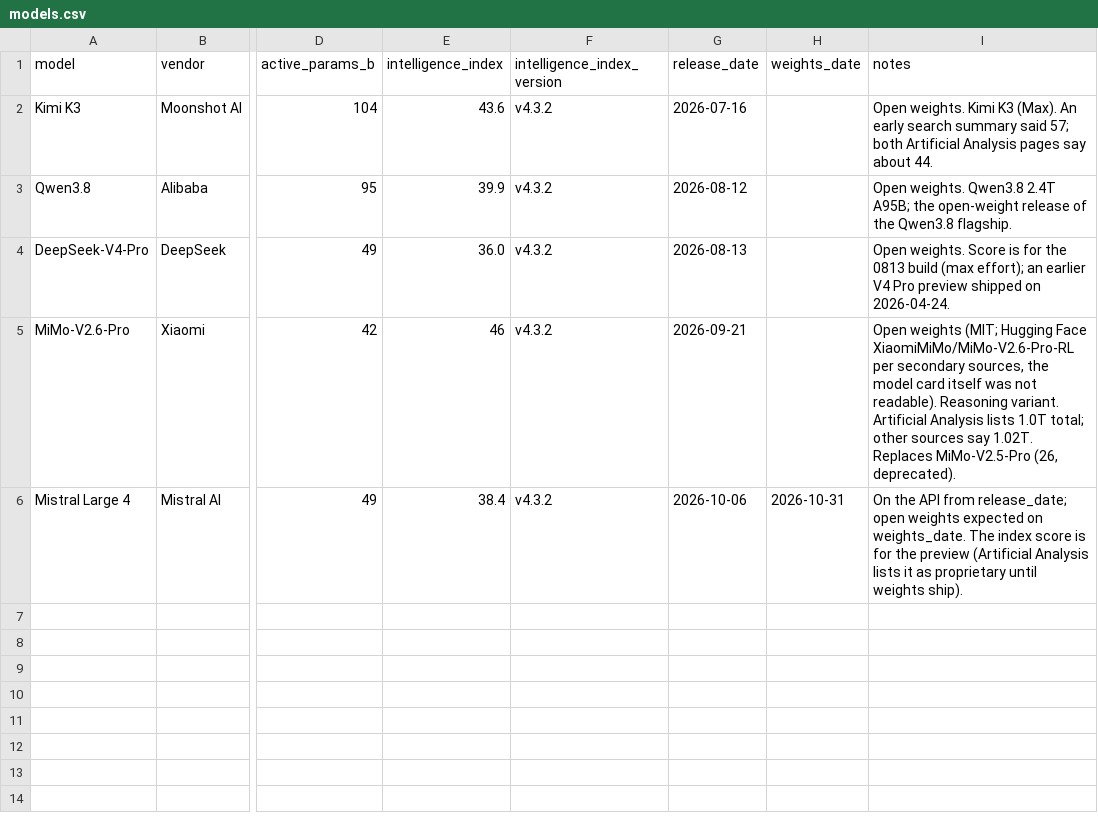
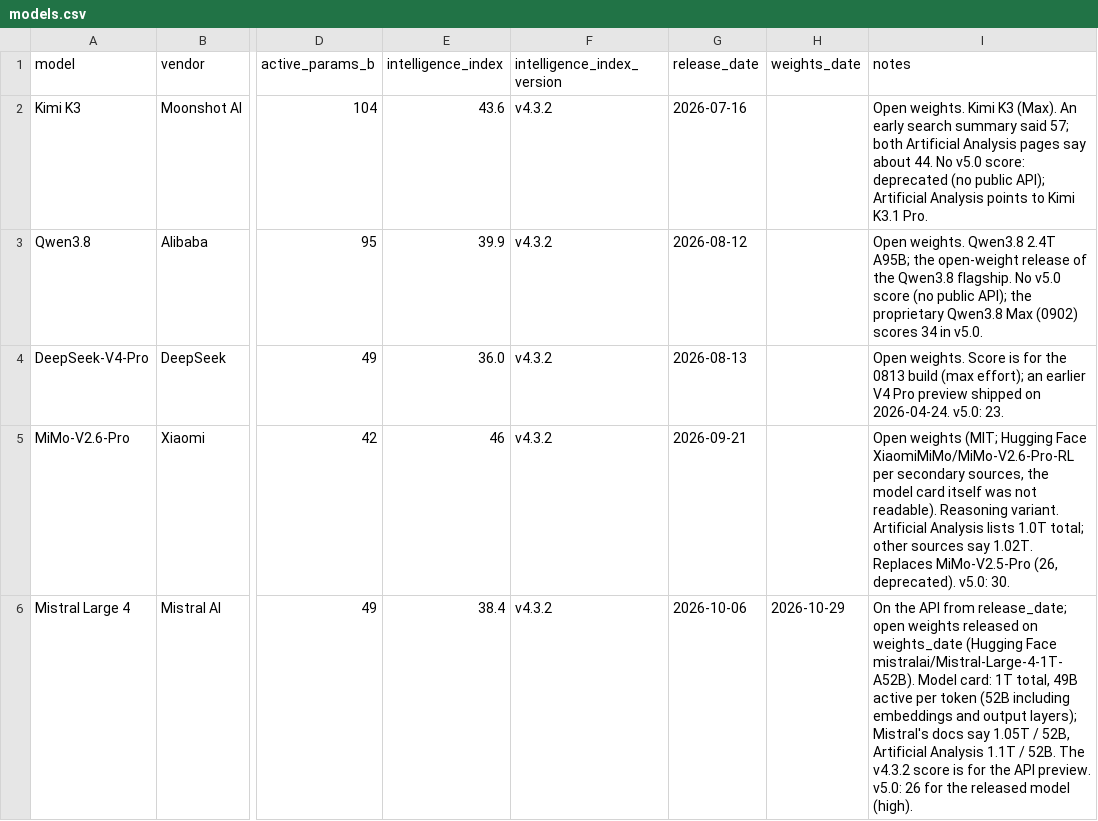
Before and after one commit to sujee/visual-stories, a CSV file: projects/mistral-le-chonk/models.csv, drawn as a sheet; only a part is shown, gaps mark what is left out; the diff names each change by its address in the sheet, - before the commit and + after, or states it on an @@ line.

Commit message:
Le Chonk-Off v2: Mistral Large 4 open weights on Oct 29 (one timeline date); scene table; new video links

```diff
--- a/projects/mistral-le-chonk/models.csv
+++ b/projects/mistral-le-chonk/models.csv
-I2 (notes): …about 44.
+I2 (notes): …about 44. No v5.0 score: deprecated (no public API); Artificial Analysis points to Kimi K3.1 Pro.
-I3 (notes): …Qwen3.8 flagship.
+I3 (notes): …Qwen3.8 flagship. No v5.0 score (no public API); the proprietary Qwen3.8 Max (0902) scores 34 in v5.0.
-I4 (notes): …on 2026-04-24.
+I4 (notes): …on 2026-04-24. v5.0: 23.
-I5 (notes): …(26, deprecated).
+I5 (notes): …(26, deprecated). v5.0: 30.
-H6 (weights_date): 2026-10-31
+H6 (weights_date): 2026-10-29
-I6 (notes): …open weights expected on weights_date. The index score is for the preview (Artificial Analysis lists it as proprietary until weights ship).
+I6 (notes): …open weights released on weights_date (Hugging Face mistralai/Mistral-Large-4-1T-A52B). Model card: 1T total, 49B active per token (52B including embeddings and output layers); Mistral's docs say 1.05T / 52B, Artificial Analysis 1.1T / 52B. The v4.3.2 score is for the API preview. v5.0: 26 for the released model (high).
```
Also changed, not shown: 9 other files.
